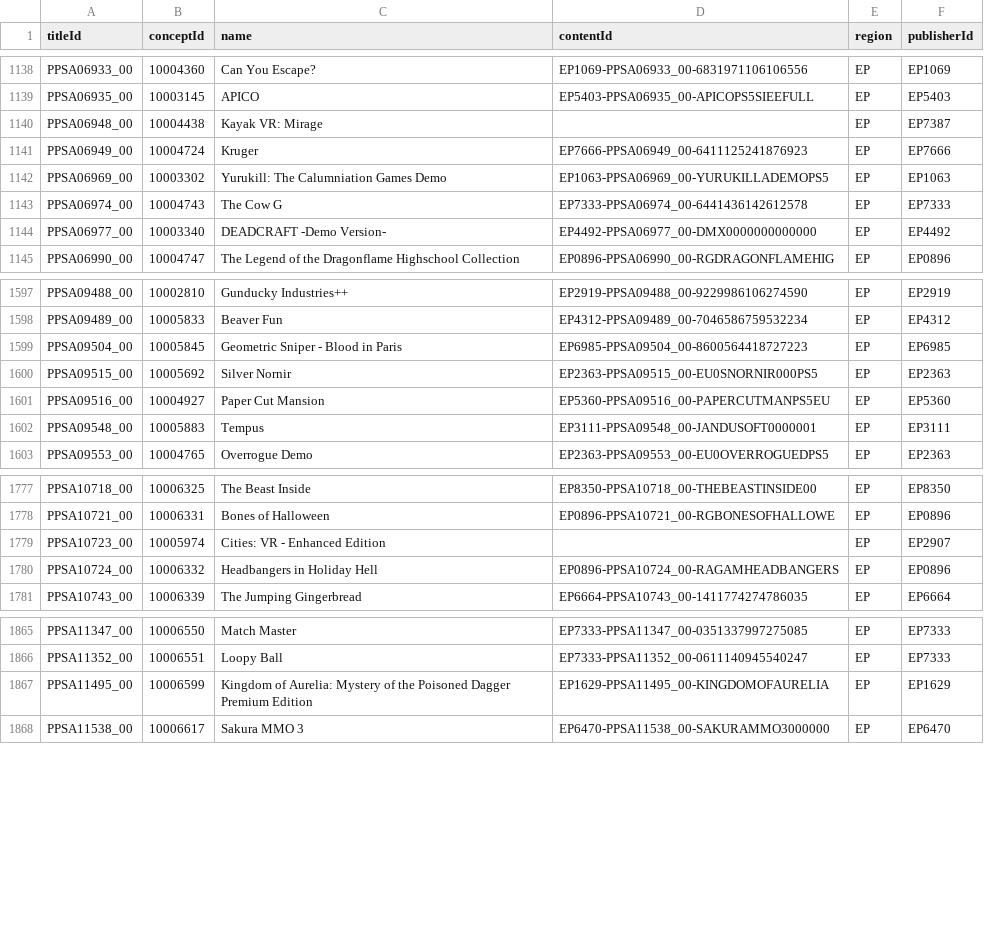
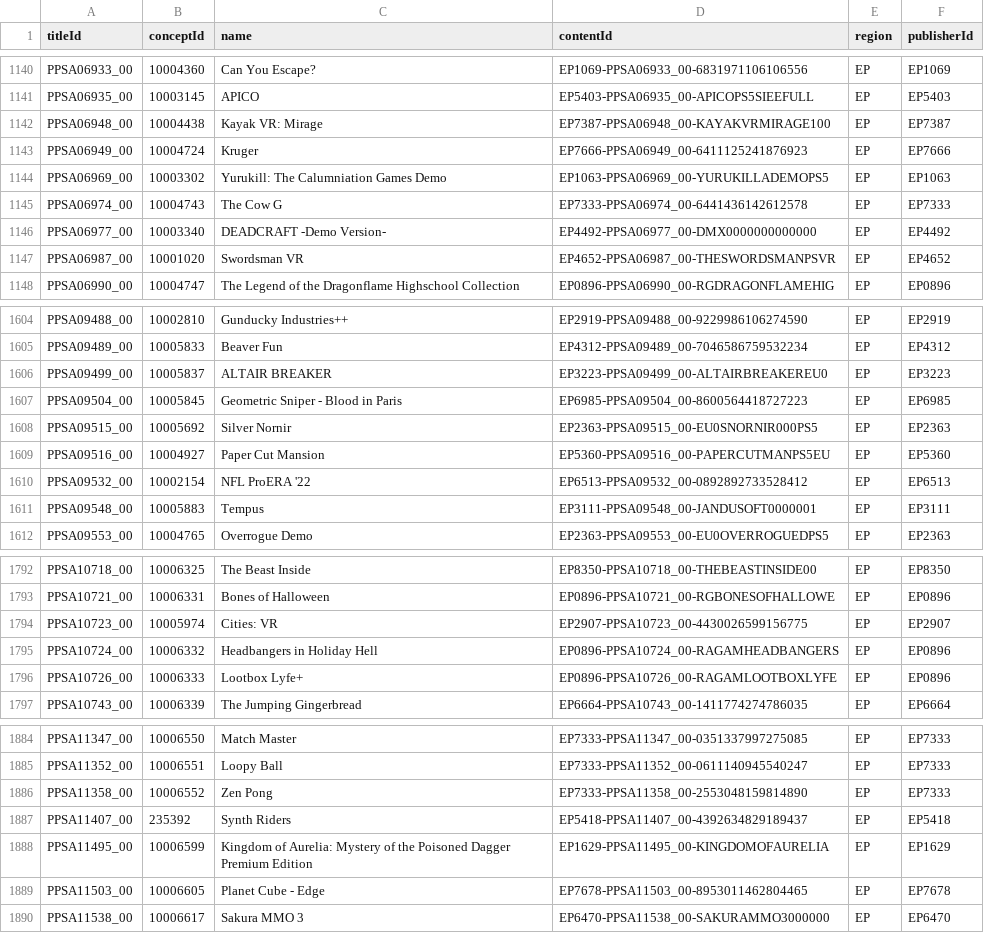
Before and after one commit to andshrew/PlayStation-Titles, a TSV file: Region/Europe/PS5_EP_Titles.tsv, drawn as a sheet; only a part is shown, gaps mark what is left out; the diff covers the shown part only.

```diff
--- a/Region/Europe/PS5_EP_Titles.tsv
+++ b/Region/Europe/PS5_EP_Titles.tsv
@@ -1139,3 +1141,3 @@ PPSA06933_00	10004360	Can You Escape?	EP1069-PPSA06933_00-6831971106106556	EP	EP
 PPSA06935_00	10003145	APICO	EP5403-PPSA06935_00-APICOPS5SIEEFULL	EP	EP5403
-PPSA06948_00	10004438	Kayak VR: Mirage		EP	EP7387
+PPSA06948_00	10004438	Kayak VR: Mirage	EP7387-PPSA06948_00-KAYAKVRMIRAGE100	EP	EP7387
 PPSA06949_00	10004724	Kruger	EP7666-PPSA06949_00-6411125241876923	EP	EP7666
@@ -1144,2 +1146,3 @@ PPSA06974_00	10004743	The Cow G	EP7333-PPSA06974_00-6441436142612578	EP	EP7333
 PPSA06977_00	10003340	DEADCRAFT -Demo Version-	EP4492-PPSA06977_00-DMX0000000000000	EP	EP4492
+PPSA06987_00	10001020	Swordsman VR	EP4652-PPSA06987_00-THESWORDSMANPSVR	EP	EP4652
 PPSA06990_00	10004747	The Legend of the Dragonflame Highschool Collection	EP0896-PPSA06990_00-RGDRAGONFLAMEHIG	EP	EP0896
@@ -1598,2 +1605,3 @@ PPSA09488_00	10002810	Gunducky Industries++	EP2919-PPSA09488_00-9229986106274590
 PPSA09489_00	10005833	Beaver Fun	EP4312-PPSA09489_00-7046586759532234	EP	EP4312
+PPSA09499_00	10005837	ALTAIR BREAKER	EP3223-PPSA09499_00-ALTAIRBREAKEREU0	EP	EP3223
 PPSA09504_00	10005845	Geometric Sniper - Blood in Paris	EP6985-PPSA09504_00-8600564418727223	EP	EP6985
@@ -1601,2 +1609,3 @@ PPSA09515_00	10005692	Silver Nornir	EP2363-PPSA09515_00-EU0SNORNIR000PS5	EP	EP23
 PPSA09516_00	10004927	Paper Cut Mansion	EP5360-PPSA09516_00-PAPERCUTMANPS5EU	EP	EP5360
+PPSA09532_00	10002154	NFL ProERA '22	EP6513-PPSA09532_00-0892892733528412	EP	EP6513
 PPSA09548_00	10005883	Tempus	EP3111-PPSA09548_00-JANDUSOFT0000001	EP	EP3111
@@ -1778,4 +1793,5 @@ PPSA10718_00	10006325	The Beast Inside	EP8350-PPSA10718_00-THEBEASTINSIDE00	EP	E
 PPSA10721_00	10006331	Bones of Halloween	EP0896-PPSA10721_00-RGBONESOFHALLOWE	EP	EP0896
-PPSA10723_00	10005974	Cities: VR - Enhanced Edition		EP	EP2907
+PPSA10723_00	10005974	Cities: VR	EP2907-PPSA10723_00-4430026599156775	EP	EP2907
 PPSA10724_00	10006332	Headbangers in Holiday Hell	EP0896-PPSA10724_00-RAGAMHEADBANGERS	EP	EP0896
+PPSA10726_00	10006333	Lootbox Lyfe+	EP0896-PPSA10726_00-RAGAMLOOTBOXLYFE	EP	EP0896
 PPSA10743_00	10006339	The Jumping Gingerbread	EP6664-PPSA10743_00-1411774274786035	EP	EP6664
@@ -1866,3 +1885,6 @@ PPSA11347_00	10006550	Match Master	EP7333-PPSA11347_00-0351337997275085	EP	EP733
 PPSA11352_00	10006551	Loopy Ball	EP7333-PPSA11352_00-0611140945540247	EP	EP7333
+PPSA11358_00	10006552	Zen Pong	EP7333-PPSA11358_00-2553048159814890	EP	EP7333
+PPSA11407_00	235392	Synth Riders	EP5418-PPSA11407_00-4392634829189437	EP	EP5418
 PPSA11495_00	10006599	Kingdom of Aurelia: Mystery of the Poisoned Dagger Premium Edition	EP1629-PPSA11495_00-KINGDOMOFAURELIA	EP	EP1629
+PPSA11503_00	10006605	Planet Cube - Edge	EP7678-PPSA11503_00-8953011462804465	EP	EP7678
 PPSA11538_00	10006617	Sakura MMO 3	EP6470-PPSA11538_00-SAKURAMMO3000000	EP	EP6470
```
Also changed, not shown: 15 added rows and 13 edited cells elsewhere in this file, PS5_Titles.tsv, PS5_Titles_by_Concept.tsv, 32 other files.
